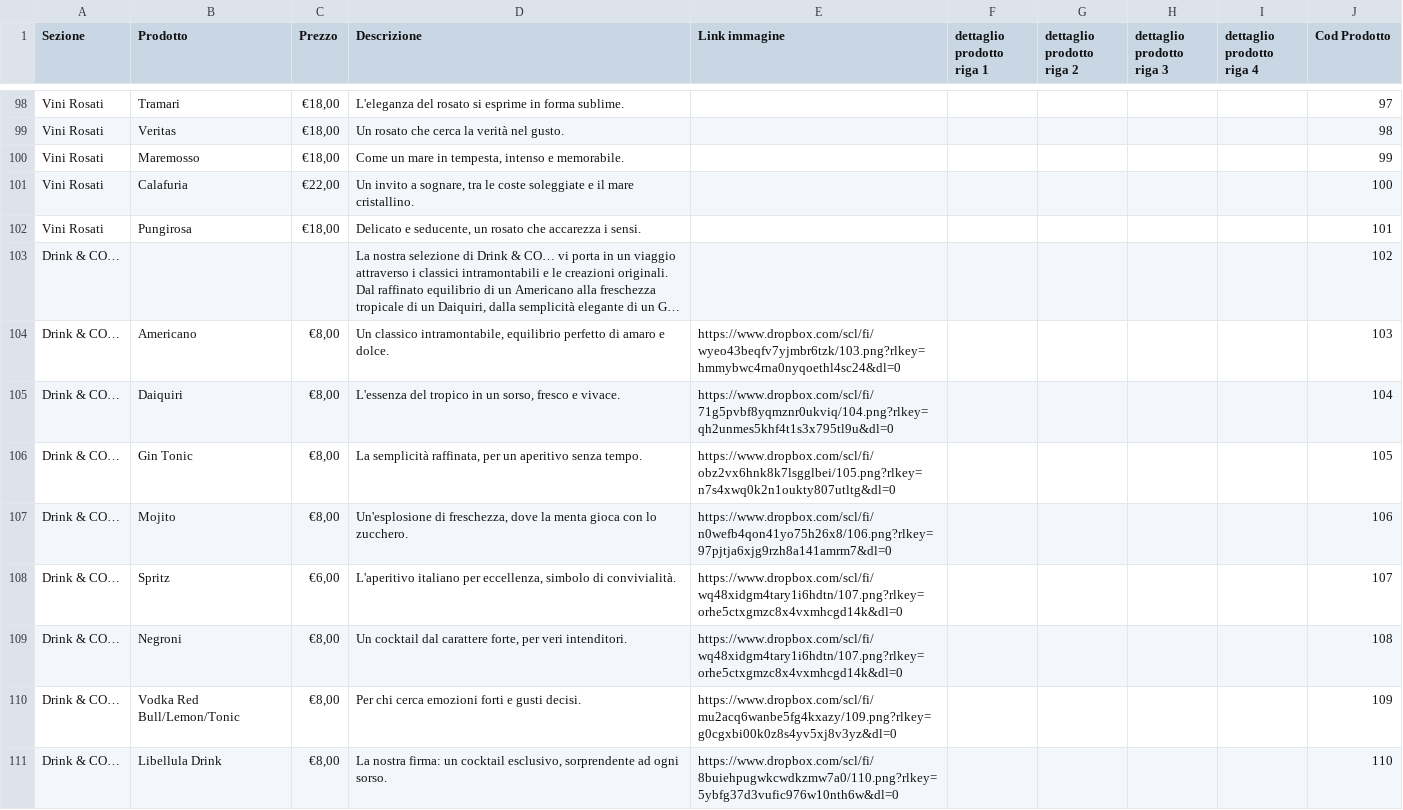
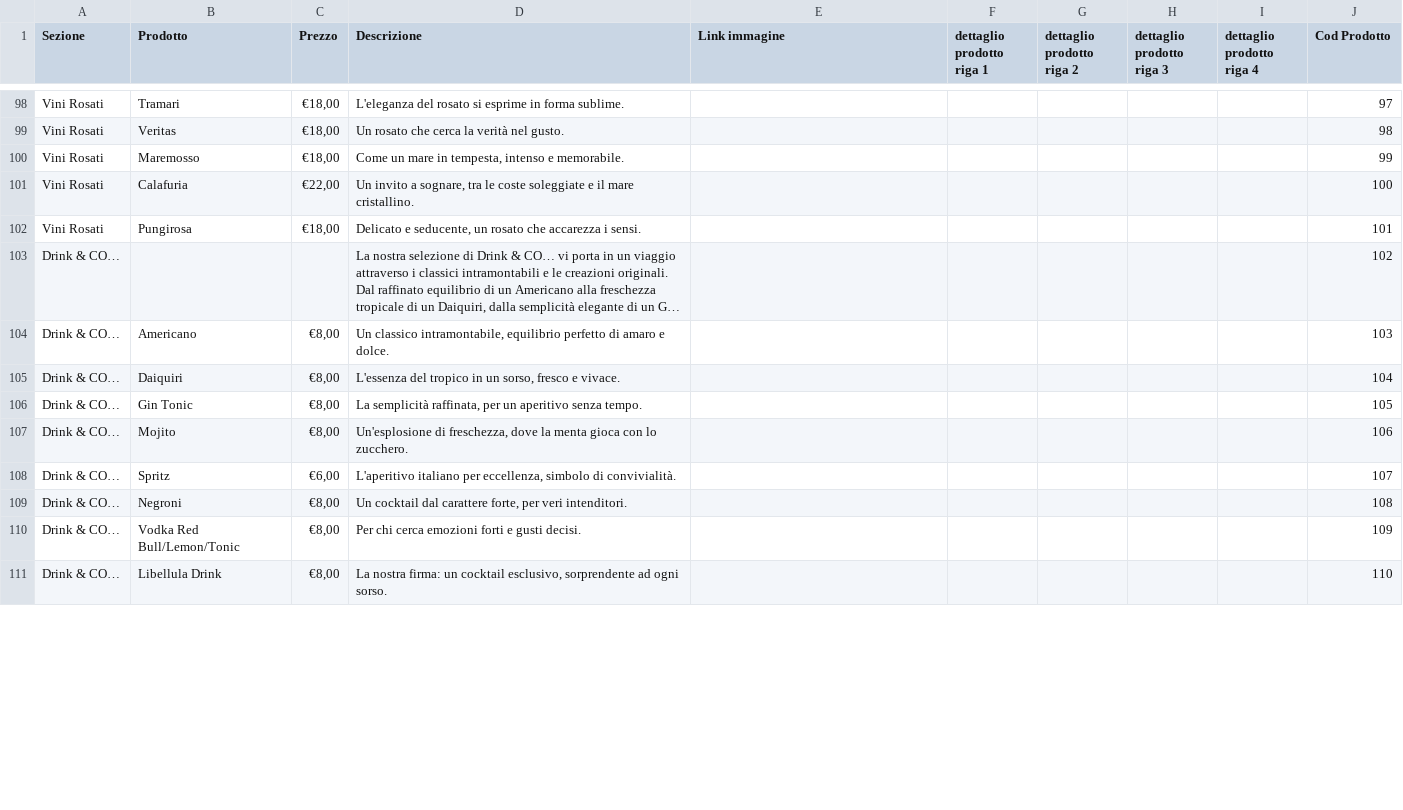
Before and after one commit to actyplus/ilmenucavour62, a CSV file: database.csv, drawn as a sheet; only a part is shown, gaps mark what is left out; long unchanged cells end in …; the diff covers the shown part only; the diff names each change by its address in the sheet, - before the commit and + after, or states it on an @@ line.

```diff
--- a/database.csv
+++ b/database.csv
-E104 (Link immagine): https://www.dropbox.com/scl/fi/wyeo43beqfv7yjmbr6tzk/103.png?rlkey=hmmybwc4rna0nyqoethl4sc24&dl=0
+E104 (Link immagine): (empty)
-E105 (Link immagine): https://www.dropbox.com/scl/fi/71g5pvbf8yqmznr0ukviq/104.png?rlkey=qh2unmes5khf4t1s3x795tl9u&dl=0
+E105 (Link immagine): (empty)
-E106 (Link immagine): https://www.dropbox.com/scl/fi/obz2vx6hnk8k7lsgglbei/105.png?rlkey=n7s4xwq0k2n1oukty807utltg&dl=0
+E106 (Link immagine): (empty)
-E107 (Link immagine): https://www.dropbox.com/scl/fi/n0wefb4qon41yo75h26x8/106.png?rlkey=97pjtja6xjg9rzh8a141amrm7&dl=0
+E107 (Link immagine): (empty)
-E108:E109 (Link immagine): https://www.dropbox.com/scl/fi/wq48xidgm4tary1i6hdtn/107.png?rlkey=orhe5ctxgmzc8x4vxmhcgd14k&dl=0
+E108:E109 (Link immagine): (empty)
-E110 (Link immagine): https://www.dropbox.com/scl/fi/mu2acq6wanbe5fg4kxazy/109.png?rlkey=g0cgxbi00k0z8s4yv5xj8v3yz&dl=0
+E110 (Link immagine): (empty)
-E111 (Link immagine): https://www.dropbox.com/scl/fi/8buiehpugwkcwdkzmw7a0/110.png?rlkey=5ybfg37d3vufic976w10nth6w&dl=0
+E111 (Link immagine): (empty)
```
Also changed, not shown: 15 edited cells elsewhere in this file.
